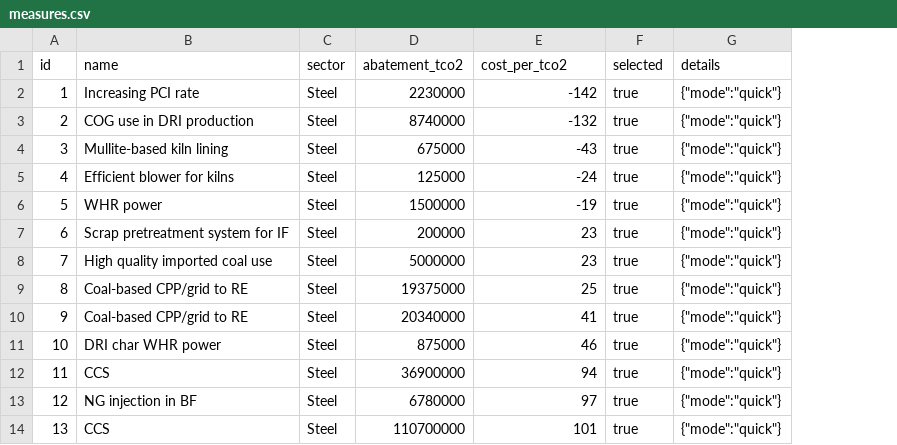
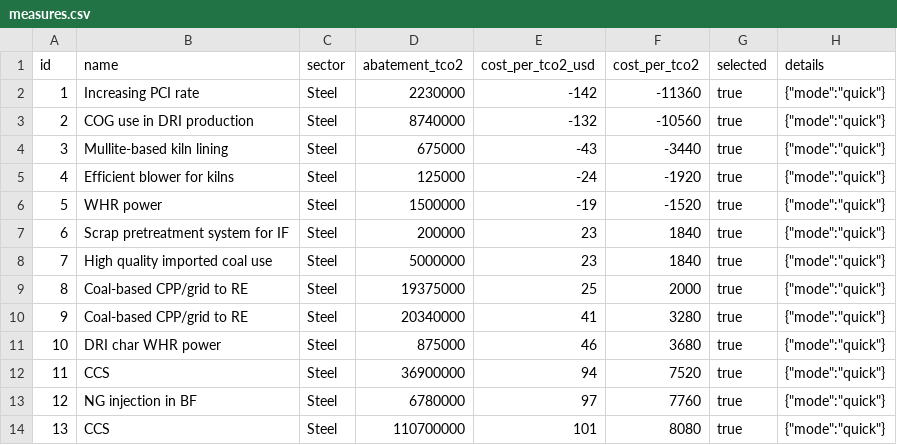
Before and after one commit to ankitsharmaMCET/macc_app, a CSV file: public/data/measures.csv, drawn as a sheet; only a part is shown; the diff names each change by its address in the sheet, - before the commit and + after, or states it on an @@ line.

```diff
--- a/public/data/measures.csv
+++ b/public/data/measures.csv
+column F (cost_per_tco2), rows 2-14: -11360 | -10560 | -3440 | -1920 | -1520 | 1840 | 1840 | 2000 | 3280 | 3680 | 7520 | 7760 | 8080
-E1: cost_per_tco2
+E1: cost_per_tco2_usd
```
Also changed, not shown: 11 other files.
